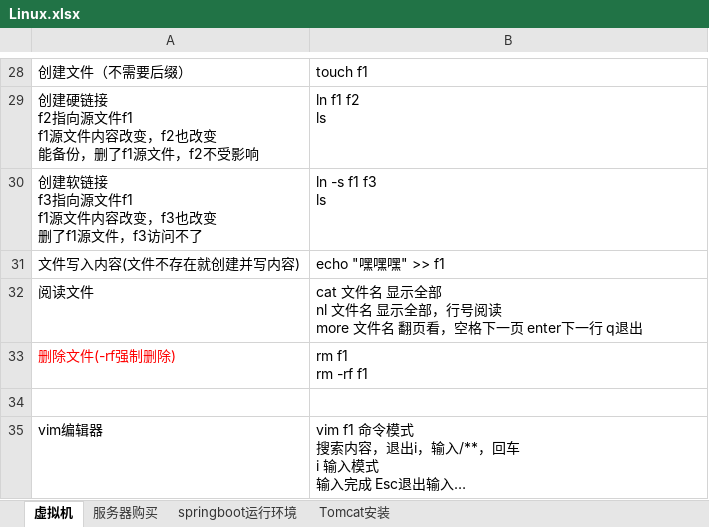
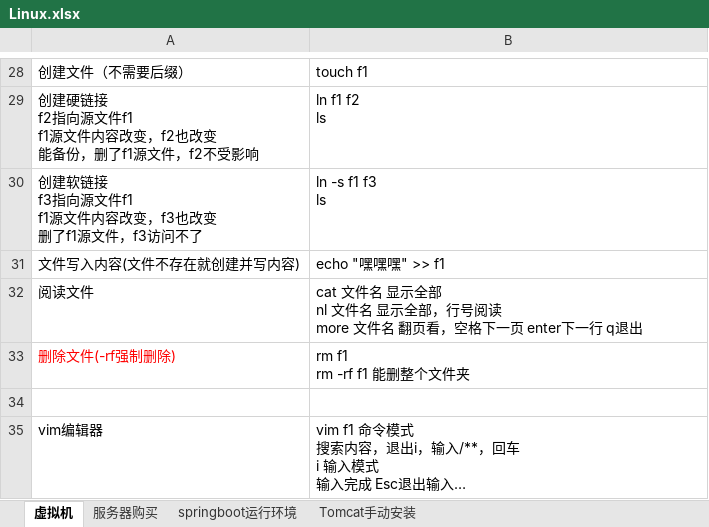
Before and after one commit to sunsetFog/record, an Excel workbook: java/Linux/Linux.xlsx, sheet 虚拟机, drawn as a sheet; only a part is shown, gaps mark what is left out; long unchanged cells end in …; values as stored, in another font and other column widths than the file's, no borders; ↵ is a line break in a cell; the diff names each change by its address in the sheet, - before the commit and + after, or states it on an @@ line.

```diff
--- a/java/Linux/Linux.xlsx (sheet 虚拟机)
+++ b/java/Linux/Linux.xlsx (sheet 虚拟机)
-sheet tab: Tomcat安装
+sheet tab: Tomcat手动安装
-B33: rm f1 ↵ rm -rf f1
+B33: rm f1 ↵ rm -rf f1 能删整个文件夹
```
Also changed, not shown: sheet springboot运行环境, sheet Tomcat手动安装, java/Linux/Docker.xlsx, 1 other file.
